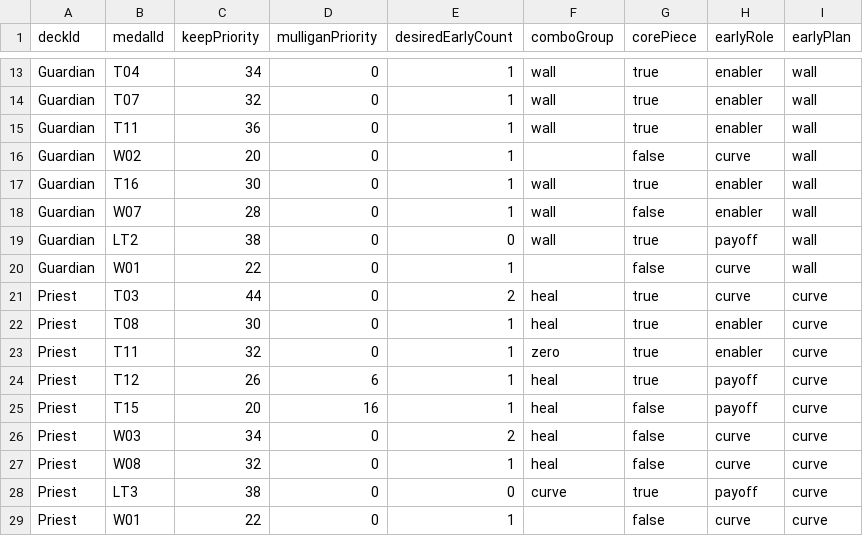
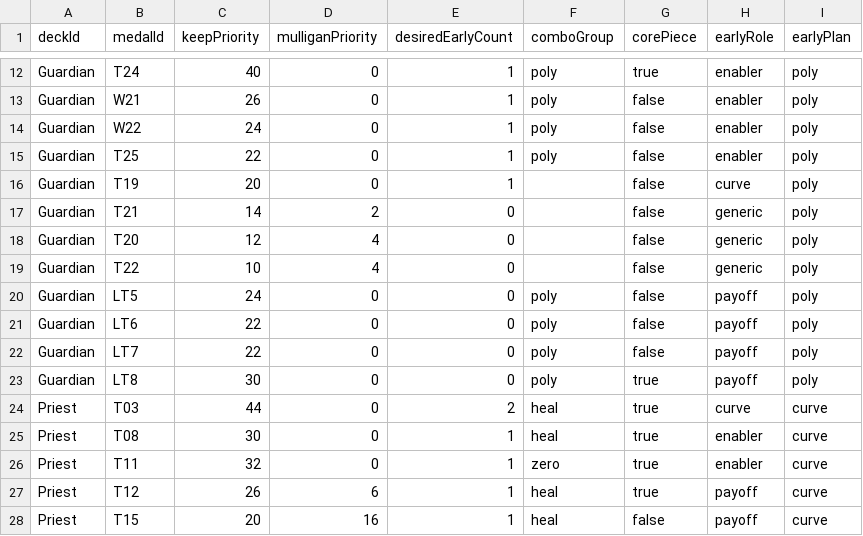
Before and after one commit to igmky/dice-assemblers-web, a CSV file: StreamingAssets/cpu_mulligan.csv, drawn as a sheet; only a part is shown, gaps mark what is left out; the shorter side is filled out with more unchanged rows; removed rows and columns are numbered as before the commit, all else as after; the diff covers the shown part only; the diff names each change by its address in the sheet, - before the commit and + after, or states it on an @@ line.

```diff
--- a/StreamingAssets/cpu_mulligan.csv
+++ b/StreamingAssets/cpu_mulligan.csv
-B12 (medalId): T04
+B12 (medalId): T24
-C12 (keepPriority): 34
+C12 (keepPriority): 40
-F12:F13 (comboGroup): wall
+F12:F13 (comboGroup): poly
-I12:I13 (earlyPlan): wall
+I12:I13 (earlyPlan): poly
-B13 (medalId): T07
+B13 (medalId): W21
-C13 (keepPriority): 32
+C13 (keepPriority): 26
-G13 (corePiece): true
+G13 (corePiece): false
+row 14: Guardian | W22 | 24 | 0 | 1 | poly | false | enabler | poly
-B15 (medalId): T11
+B15 (medalId): T25
-C15 (keepPriority): 36
+C15 (keepPriority): 22
-F15 (comboGroup): wall
+F15 (comboGroup): poly
-G15 (corePiece): true
+G15 (corePiece): false
-I15:I16 (earlyPlan): wall
+I15:I16 (earlyPlan): poly
-B16 (medalId): W02
+B16 (medalId): T19
-row 17: Guardian | T16 | 30 | 0 | 1 | wall | true | enabler | wall
+row 17: Guardian | T21 | 14 | 2 | 0 |  | false | generic | poly
+row 18: Guardian | T20 | 12 | 4 | 0 |  | false | generic | poly
+row 19: Guardian | T22 | 10 | 4 | 0 |  | false | generic | poly
-B20 (medalId): W07
+B20 (medalId): LT5
-C20 (keepPriority): 28
+C20 (keepPriority): 24
-E20 (desiredEarlyCount): 1
+E20 (desiredEarlyCount): 0
-F20:F21 (comboGroup): wall
+F20:F21 (comboGroup): poly
-H20 (earlyRole): enabler
+H20 (earlyRole): payoff
-I20:I22 (earlyPlan): wall
+I20:I22 (earlyPlan): poly
-B21 (medalId): LT2
+B21 (medalId): LT6
-C21 (keepPriority): 38
+C21 (keepPriority): 22
-G21 (corePiece): true
+G21 (corePiece): false
-B22 (medalId): W01
+B22 (medalId): LT7
-E22 (desiredEarlyCount): 1
+E22 (desiredEarlyCount): 0
-F22 (comboGroup): (empty)
+F22 (comboGroup): poly
-H22 (earlyRole): curve
+H22 (earlyRole): payoff
+row 23: Guardian | LT8 | 30 | 0 | 0 | poly | true | payoff | poly
```
Also changed, not shown: 3 added rows, 4 removed rows and 29 edited cells elsewhere in this file, 8 other files.
